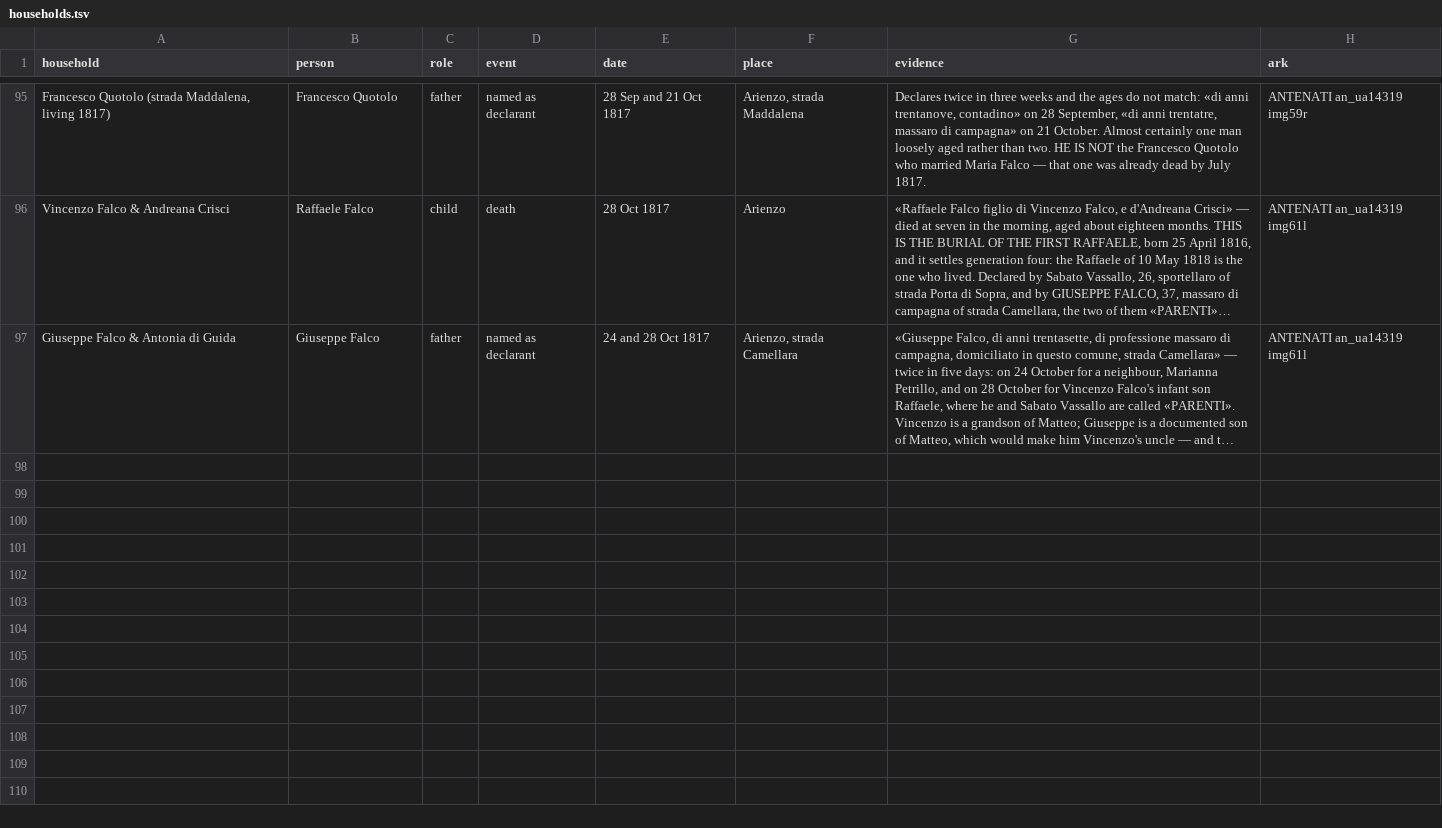
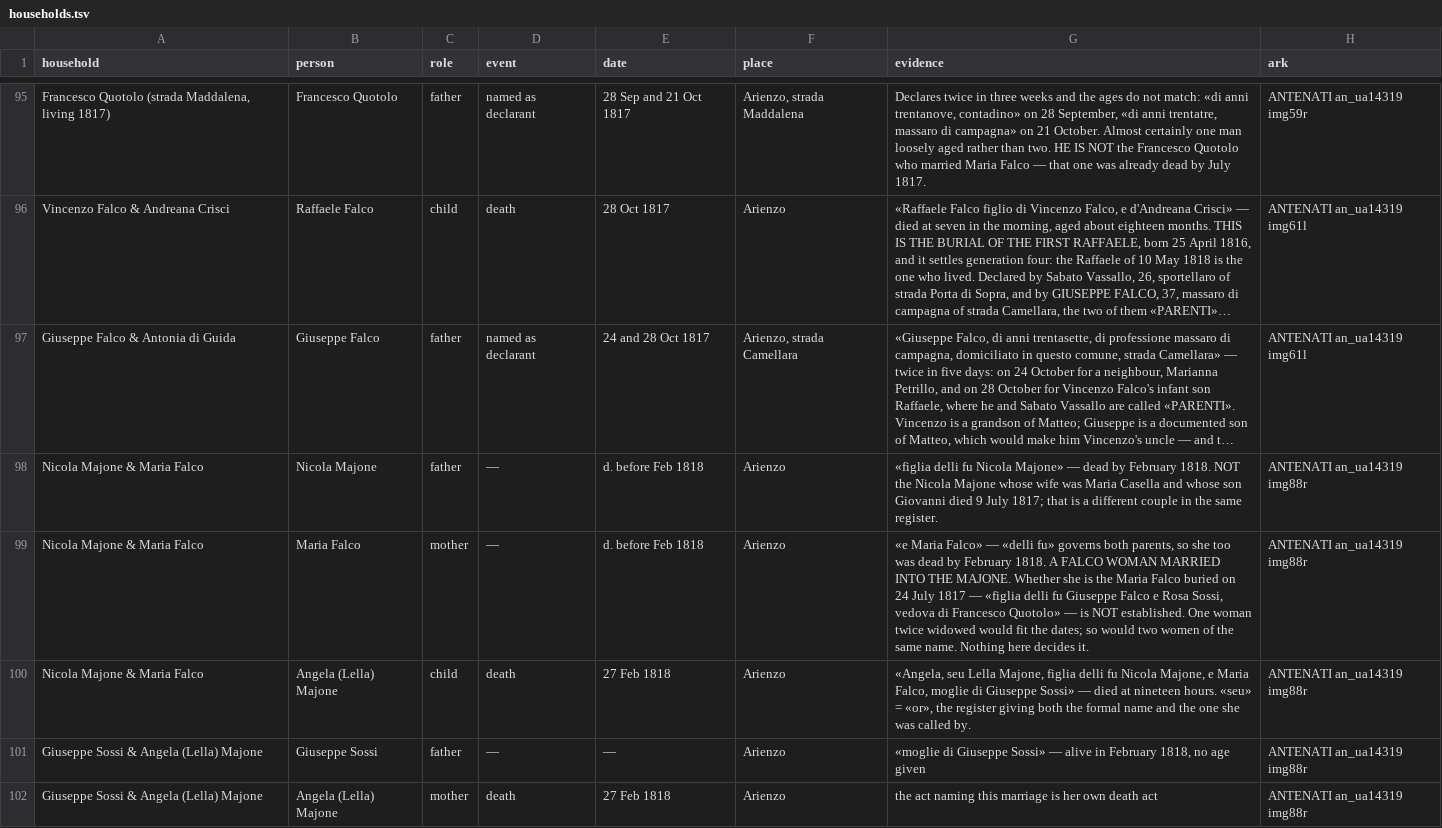
Before and after one commit to daviddef/TheFalco, a TSV file: data/households.tsv, drawn as a sheet; only a part is shown, gaps mark what is left out; long unchanged cells end in …; the diff names each change by its address in the sheet, - before the commit and + after, or states it on an @@ line.

```diff
--- a/data/households.tsv
+++ b/data/households.tsv
+row 98: Nicola Majone & Maria Falco | Nicola Majone | father | — | d. before Feb 1818 | Arienzo | «figlia delli fu Nicola Majone» — dead by February 1818. NOT the Nicola Majone whose wife was Maria Casella and whose son Giovanni died 9 July 1817; that is a different couple in the same register. | ANTENATI an_ua14319 img88r
+row 99: Nicola Majone & Maria Falco | Maria Falco | mother | — | d. before Feb 1818 | Arienzo | «e Maria Falco» — «delli fu» governs both parents, so she too was dead by February 1818. A FALCO WOMAN MARRIED INTO THE MAJONE. Whether she is the Maria Falco buried on 24 July 1817 — «figlia delli fu Giuseppe Falco e Rosa Sossi, vedova di Francesco Quotolo» — is NOT established. One woman twice widowed would fit the dates; so would two women of the same name. Nothing here decides it. | ANTENATI an_ua14319 img88r
+row 100: Nicola Majone & Maria Falco | Angela (Lella) Majone | child | death | 27 Feb 1818 | Arienzo | «Angela, seu Lella Majone, figlia delli fu Nicola Majone, e Maria Falco, moglie di Giuseppe Sossi» — died at nineteen hours. «seu» = «or», the register giving both the formal name and the one she was called by. | ANTENATI an_ua14319 img88r
+row 101: Giuseppe Sossi & Angela (Lella) Majone | Giuseppe Sossi | father | — | — | Arienzo | «moglie di Giuseppe Sossi» — alive in February 1818, no age given | ANTENATI an_ua14319 img88r
+row 102: Giuseppe Sossi & Angela (Lella) Majone | Angela (Lella) Majone | mother | death | 27 Feb 1818 | Arienzo | the act naming this marriage is her own death act | ANTENATI an_ua14319 img88r
```
Also changed, not shown: data/record-citations.tsv, 11 other files.
